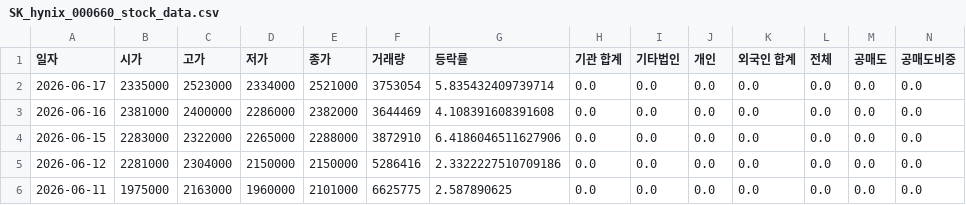
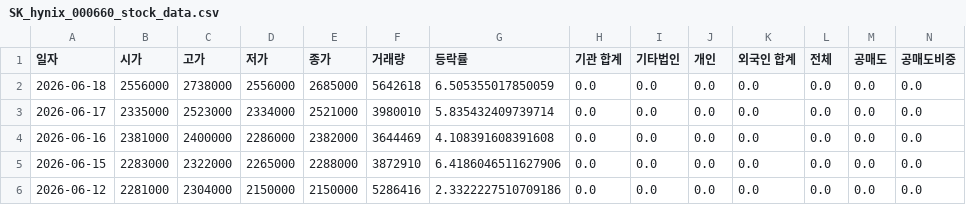
Before and after one commit to ccyun95/Semiconductor_electronic_work, a CSV file: data/SK_hynix_000660_stock_data.csv, drawn as a sheet; only a part is shown; the shorter side is filled out with more unchanged rows; addresses are those after the commit; rows hold the shown columns only; the diff names each change by its address in the sheet, - before the commit and + after, or states it on an @@ line.

```diff
--- a/data/SK_hynix_000660_stock_data.csv
+++ b/data/SK_hynix_000660_stock_data.csv
+row 2: 2026-06-18 | 2556000 | 2738000 | 2556000 | 2685000 | 5642618 | 6.505355017850059 | 0.0 | 0.0 | 0.0 | 0.0 | 0.0 | 0.0 | 0.0
-F3 (거래량): 3753054
+F3 (거래량): 3980010
```
Also changed, not shown: data/ISC_095340_stock_data.csv, data/Isu_Petasys_007660_stock_data.csv, 18 other files.
